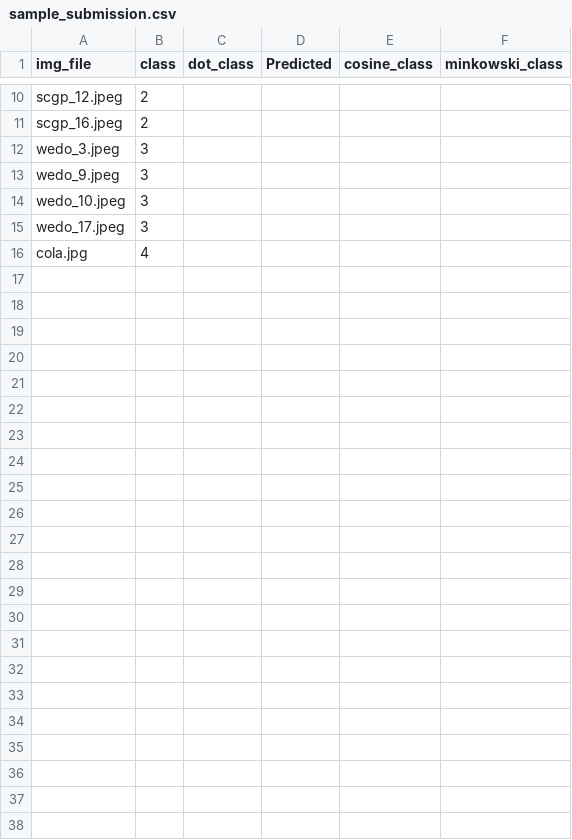
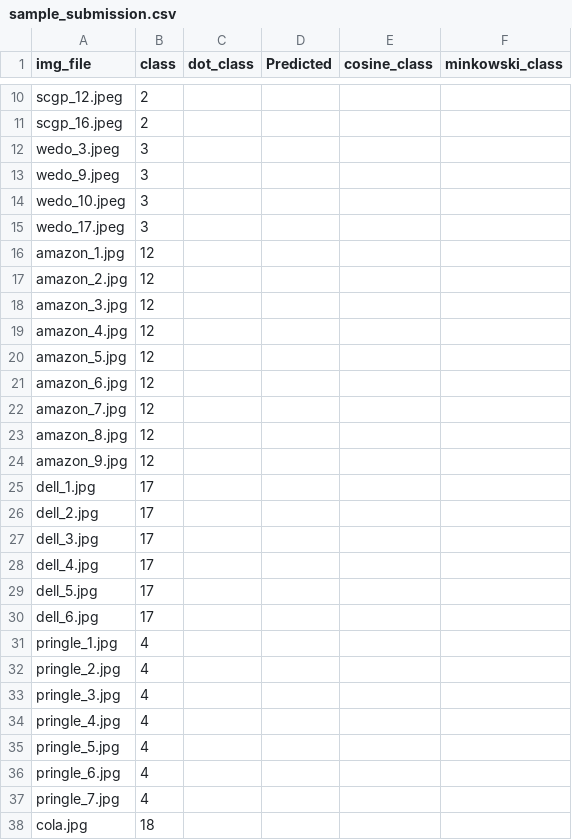
Before and after one commit to newzaungo3/AR_classification, a CSV file: dataset/sample_submission.csv, drawn as a sheet; only a part is shown, gaps mark what is left out.

```diff
--- a/dataset/sample_submission.csv
+++ b/dataset/sample_submission.csv
@@ -15,2 +15,24 @@ wedo_10.jpeg,3,,,,
 wedo_17.jpeg,3,,,,
-cola.jpg,4,,,,
+amazon_1.jpg,12,,,,
+amazon_2.jpg,12,,,,
+amazon_3.jpg,12,,,,
+amazon_4.jpg,12,,,,
+amazon_5.jpg,12,,,,
+amazon_6.jpg,12,,,,
+amazon_7.jpg,12,,,,
+amazon_8.jpg,12,,,,
+amazon_9.jpg,12,,,,
+dell_1.jpg,17,,,,
+dell_2.jpg,17,,,,
+dell_3.jpg,17,,,,
+dell_4.jpg,17,,,,
+dell_5.jpg,17,,,,
+dell_6.jpg,17,,,,
+pringle_1.jpg,4,,,,
+pringle_2.jpg,4,,,,
+pringle_3.jpg,4,,,,
+pringle_4.jpg,4,,,,
+pringle_5.jpg,4,,,,
+pringle_6.jpg,4,,,,
+pringle_7.jpg,4,,,,
+cola.jpg,18,,,,
```
Also changed, not shown: for_submission.csv, 39 other files.
